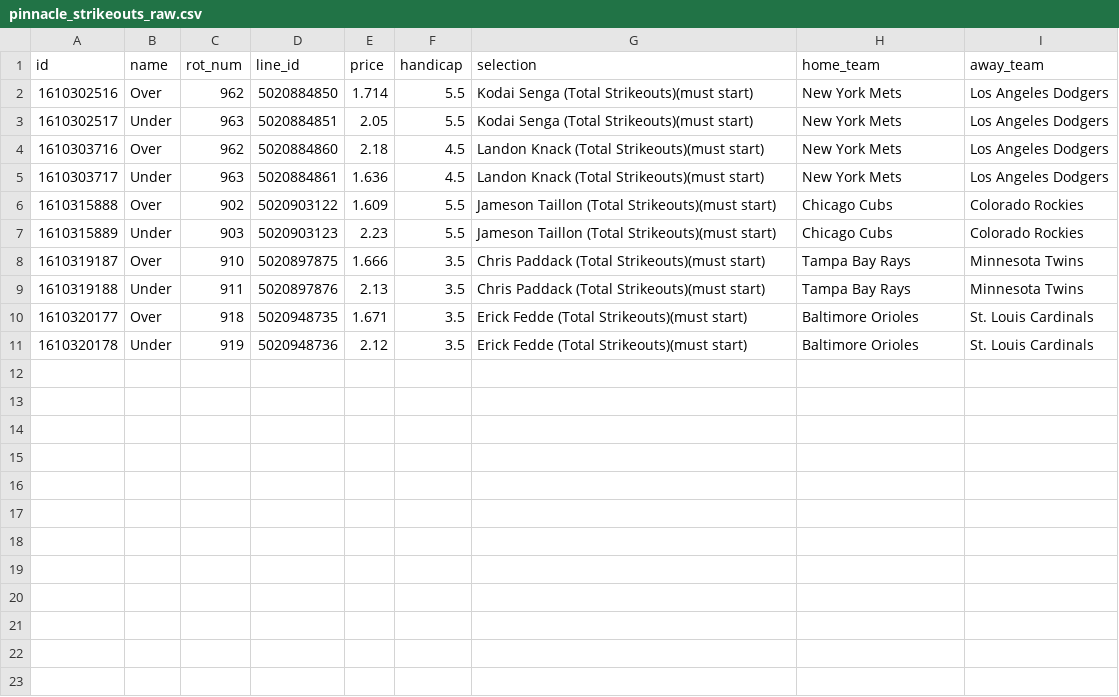
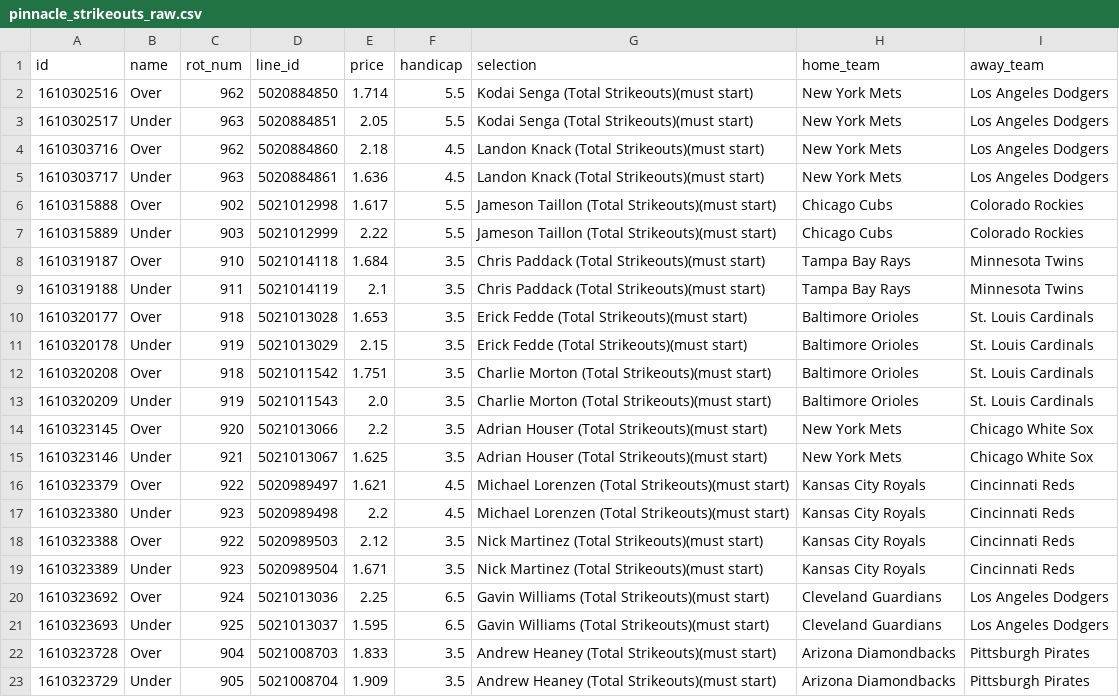
Before and after one commit to jamesbrown1417/MLB, a CSV file: OddsScraper/Pinnacle/pinnacle_strikeouts_raw.csv, drawn as a sheet.

```diff
--- a/OddsScraper/Pinnacle/pinnacle_strikeouts_raw.csv
+++ b/OddsScraper/Pinnacle/pinnacle_strikeouts_raw.csv
@@ -5,7 +5,19 @@ id,name,rot_num,line_id,price,handicap,selection,home_team,away_team
 1610303717,Under,963,5020884861,1.636,4.5,Landon Knack (Total Strikeouts)(must start),New York Mets,Los Angeles Dodgers
-1610315888,Over,902,5020903122,1.609,5.5,Jameson Taillon (Total Strikeouts)(must start),Chicago Cubs,Colorado Rockies
-1610315889,Under,903,5020903123,2.23,5.5,Jameson Taillon (Total Strikeouts)(must start),Chicago Cubs,Colorado Rockies
-1610319187,Over,910,5020897875,1.666,3.5,Chris Paddack (Total Strikeouts)(must start),Tampa Bay Rays,Minnesota Twins
-1610319188,Under,911,5020897876,2.13,3.5,Chris Paddack (Total Strikeouts)(must start),Tampa Bay Rays,Minnesota Twins
-1610320177,Over,918,5020948735,1.671,3.5,Erick Fedde (Total Strikeouts)(must start),Baltimore Orioles,St. Louis Cardinals
-1610320178,Under,919,5020948736,2.12,3.5,Erick Fedde (Total Strikeouts)(must start),Baltimore Orioles,St. Louis Cardinals
+1610315888,Over,902,5021012998,1.617,5.5,Jameson Taillon (Total Strikeouts)(must start),Chicago Cubs,Colorado Rockies
+1610315889,Under,903,5021012999,2.22,5.5,Jameson Taillon (Total Strikeouts)(must start),Chicago Cubs,Colorado Rockies
+1610319187,Over,910,5021014118,1.684,3.5,Chris Paddack (Total Strikeouts)(must start),Tampa Bay Rays,Minnesota Twins
+1610319188,Under,911,5021014119,2.1,3.5,Chris Paddack (Total Strikeouts)(must start),Tampa Bay Rays,Minnesota Twins
+1610320177,Over,918,5021013028,1.653,3.5,Erick Fedde (Total Strikeouts)(must start),Baltimore Orioles,St. Louis Cardinals
+1610320178,Under,919,5021013029,2.15,3.5,Erick Fedde (Total Strikeouts)(must start),Baltimore Orioles,St. Louis Cardinals
+1610320208,Over,918,5021011542,1.751,3.5,Charlie Morton (Total Strikeouts)(must start),Baltimore Orioles,St. Louis Cardinals
+1610320209,Under,919,5021011543,2.0,3.5,Charlie Morton (Total Strikeouts)(must start),Baltimore Orioles,St. Louis Cardinals
+1610323145,Over,920,5021013066,2.2,3.5,Adrian Houser (Total Strikeouts)(must start),New York Mets,Chicago White Sox
+1610323146,Under,921,5021013067,1.625,3.5,Adrian Houser (Total Strikeouts)(must start),New York Mets,Chicago White Sox
+1610323379,Over,922,5020989497,1.621,4.5,Michael Lorenzen (Total Strikeouts)(must start),Kansas City Royals,Cincinnati Reds
+1610323380,Under,923,5020989498,2.2,4.5,Michael Lorenzen (Total Strikeouts)(must start),Kansas City Royals,Cincinnati Reds
+1610323388,Over,922,5020989503,2.12,3.5,Nick Martinez (Total Strikeouts)(must start),Kansas City Royals,Cincinnati Reds
+1610323389,Under,923,5020989504,1.671,3.5,Nick Martinez (Total Strikeouts)(must start),Kansas City Royals,Cincinnati Reds
+1610323692,Over,924,5021013036,2.25,6.5,Gavin Williams (Total Strikeouts)(must start),Cleveland Guardians,Los Angeles Dodgers
+1610323693,Under,925,5021013037,1.595,6.5,Gavin Williams (Total Strikeouts)(must start),Cleveland Guardians,Los Angeles Dodgers
+1610323728,Over,904,5021008703,1.833,3.5,Andrew Heaney (Total Strikeouts)(must start),Arizona Diamondbacks,Pittsburgh Pirates
+1610323729,Under,905,5021008704,1.909,3.5,Andrew Heaney (Total Strikeouts)(must start),Arizona Diamondbacks,Pittsburgh Pirates
```
Also changed, not shown: Data/scraped_odds/pinnacle_total_bases.csv, Data/scraped_odds/sportsbet_total_runs.csv, 53 other files.
